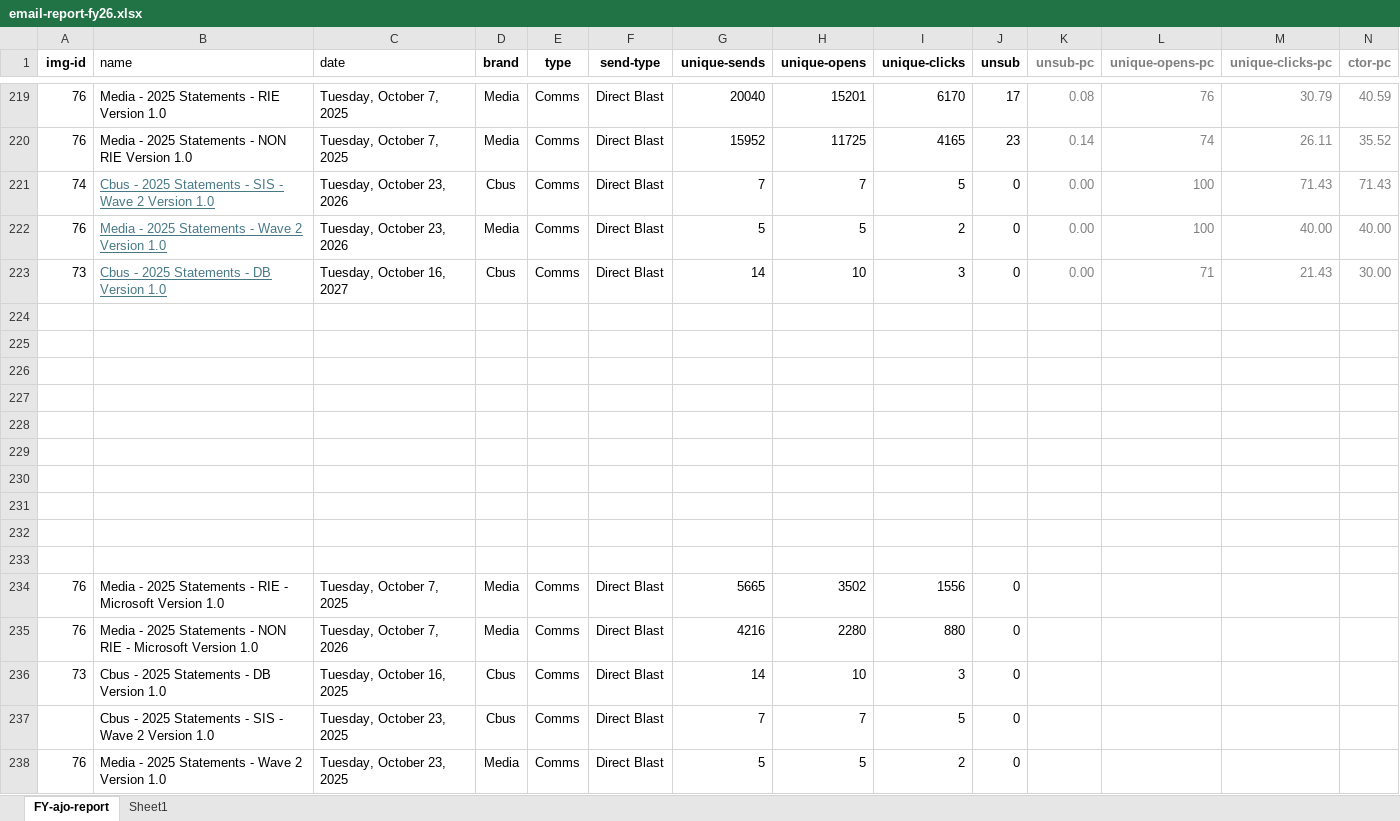
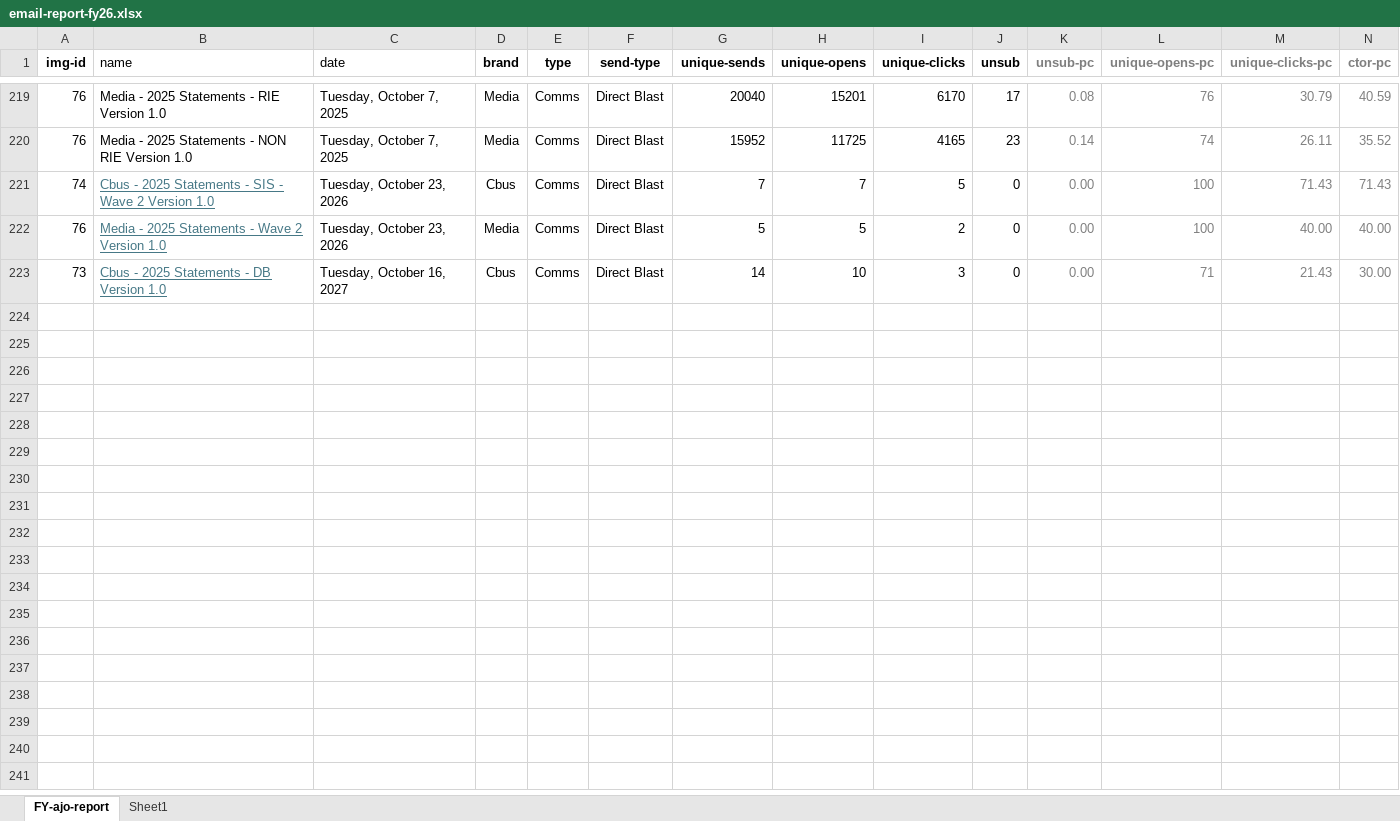
Before and after one commit to donnagal/email-gallery, an Excel workbook: pages/dashboard/data/email-report-fy26.xlsx, sheet FY-ajo-report, drawn as a sheet; only a part is shown, gaps mark what is left out; values as stored, in another font and other column widths than the file's, no borders; conditional formats and table styles not drawn; rows hold the shown columns only; the diff names each change by its address in the sheet, - before the commit and + after, or states it on an @@ line.

Commit message:
remove unwanted items in row

```diff
--- a/pages/dashboard/data/email-report-fy26.xlsx (sheet FY-ajo-report)
+++ b/pages/dashboard/data/email-report-fy26.xlsx (sheet FY-ajo-report)
-row 224: (empty)
-row 225: (empty)
-row 226: (empty)
-row 227: (empty)
-row 228: (empty)
-row 229: (empty)
-row 230: (empty)
-row 231: (empty)
-row 232: (empty)
-row 233: (empty)
-row 234: 76 | Media - 2025 Statements - RIE - Microsoft Version 1.0 | Tuesday, October 7, 2025 | Media | Comms | Direct Blast | 5665 | 3502 | 1556 | 0
-row 235: 76 | Media - 2025 Statements - NON RIE - Microsoft Version 1.0 | Tuesday, October 7, 2026 | Media | Comms | Direct Blast | 4216 | 2280 | 880 | 0
-row 236: 73 | Cbus - 2025 Statements - DB Version 1.0 | Tuesday, October 16, 2025 | Cbus | Comms | Direct Blast | 14 | 10 | 3 | 0
-row 237:  | Cbus - 2025 Statements - SIS - Wave 2 Version 1.0 | Tuesday, October 23, 2025 | Cbus | Comms | Direct Blast | 7 | 7 | 5 | 0
-row 238: 76 | Media - 2025 Statements - Wave 2 Version 1.0 | Tuesday, October 23, 2025 | Media | Comms | Direct Blast | 5 | 5 | 2 | 0
```
